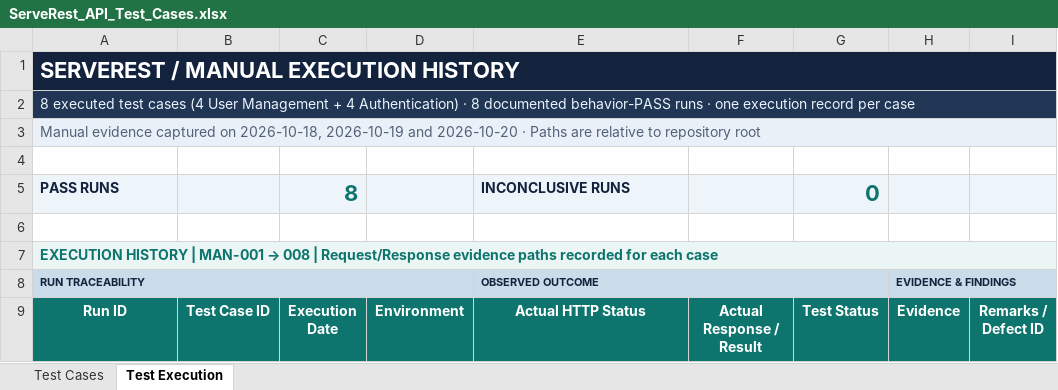
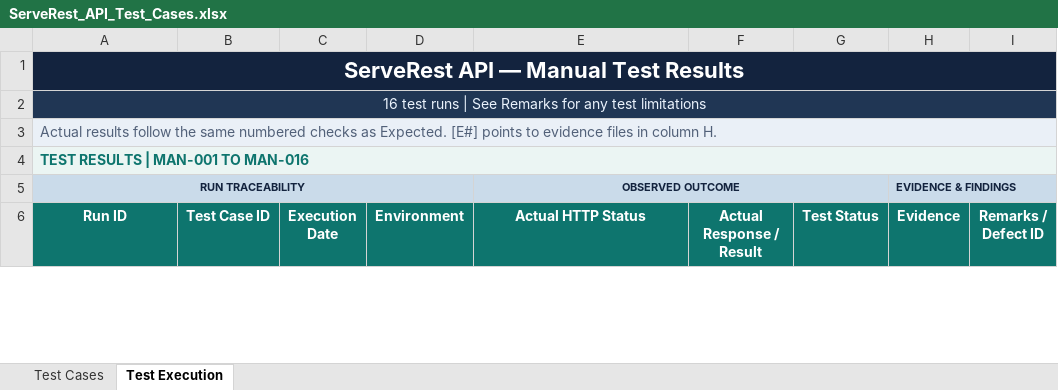
Before and after one commit to kritsada-chaisongkram/serverest-api-testing, an Excel workbook: test-documentation/ServeRest_API_Test_Cases.xlsx, sheet Test Execution, drawn as a sheet; only a part is shown; values as stored, in another font and other column widths than the file's, no borders; conditional formats and table styles not drawn; removed rows and columns are numbered as before the commit, all else as after; the diff covers the shown part only; the diff names each change by its address in the sheet, - before the commit and + after, or states it on an @@ line.

Commit message:
Complete manual API testing for Products and Cart

```diff
--- a/test-documentation/ServeRest_API_Test_Cases.xlsx (sheet Test Execution)
+++ b/test-documentation/ServeRest_API_Test_Cases.xlsx (sheet Test Execution)
-A1 (Run ID): SERVEREST / MANUAL EXECUTION HISTORY
+A1 (Run ID): ServeRest API — Manual Test Results
-A1:A2 alignment: left
+A1:A2 alignment: center
-A2 (Run ID): 8 executed test cases (4 User Management + 4 Authentication) · 8 documented behavior-PASS runs · one execution record per case
+A2 (Run ID): 16 test runs | See Remarks for any test limitations
-A3 (Run ID): Manual evidence captured on 2026-10-18, 2026-10-19 and 2026-10-20 · Paths are relative to repository root
+A3 (Run ID): Actual results follow the same numbered checks as Expected. [E#] points to evidence files in column H.
-row 4: (empty)
-row 5: PASS RUNS |  | 8 |  | INCONCLUSIVE RUNS |  | 0
-row 6: (empty)
@@ A4 (Run ID): EXECUTION HISTORY | MAN-001 → 008 | Request/Response evidence paths recorded for each case → TEST RESULTS | MAN-001 TO MAN-016 @@
-A5 alignment: left
+A5 alignment: center
-E5 alignment: left
+E5 alignment: center
```
Also changed, not shown: 8 added rows, 24 edited cells and cell formats elsewhere in this sheet, sheet Test Cases, 30 other files.
